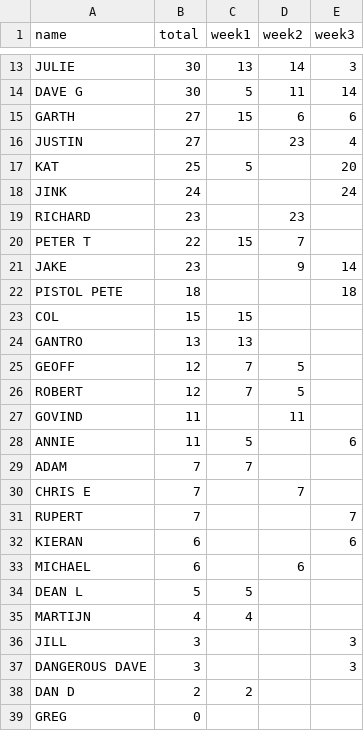
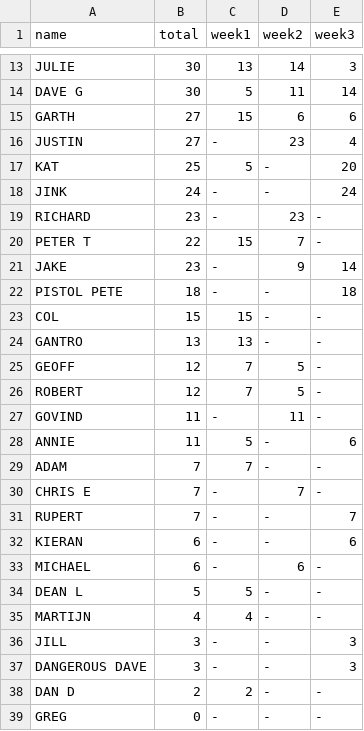
Before and after one commit to henare/hpdp.org, a CSV file: _data/npc2019.csv, drawn as a sheet; only a part is shown, gaps mark what is left out; the diff covers the shown part only.

```diff
--- a/_data/npc2019.csv
+++ b/_data/npc2019.csv
@@ -15,25 +15,25 @@ DAVE G,30,5,11,14
 GARTH,27,15,6,6
-JUSTIN,27,,23,4
-KAT,25,5,,20
-JINK,24,,,24
-RICHARD,23,,23,
-PETER T,22,15,7,
-JAKE,23,,9,14
-PISTOL PETE,18,,,18
-COL,15,15,,
-GANTRO,13,13,,
-GEOFF,12,7,5,
-ROBERT,12,7,5,
-GOVIND,11,,11,
-ANNIE,11,5,,6
-ADAM,7,7,,
-CHRIS E,7,,7,
-RUPERT,7,,,7
-KIERAN,6,,,6
-MICHAEL,6,,6,
-DEAN L,5,5,,
-MARTIJN,4,4,,
-JILL,3,,,3
-DANGEROUS DAVE,3,,,3
-DAN D,2,2,,
-GREG,0,,,
+JUSTIN,27,-,23,4
+KAT,25,5,-,20
+JINK,24,-,-,24
+RICHARD,23,-,23,-
+PETER T,22,15,7,-
+JAKE,23,-,9,14
+PISTOL PETE,18,-,-,18
+COL,15,15,-,-
+GANTRO,13,13,-,-
+GEOFF,12,7,5,-
+ROBERT,12,7,5,-
+GOVIND,11,-,11,-
+ANNIE,11,5,-,6
+ADAM,7,7,-,-
+CHRIS E,7,-,7,-
+RUPERT,7,-,-,7
+KIERAN,6,-,-,6
+MICHAEL,6,-,6,-
+DEAN L,5,5,-,-
+MARTIJN,4,4,-,-
+JILL,3,-,-,3
+DANGEROUS DAVE,3,-,-,3
+DAN D,2,2,-,-
+GREG,0,-,-,-
```
Also changed, not shown: 6 edited cells elsewhere in this file, _data/npc2022.csv, _data/npc2023.csv, 1 other file.
